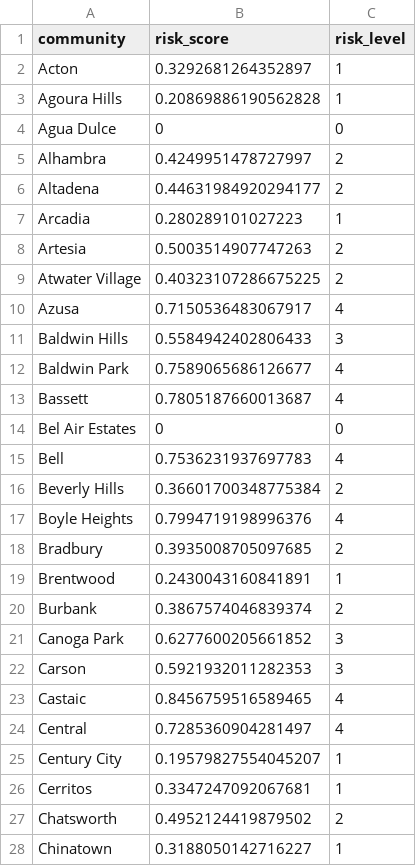
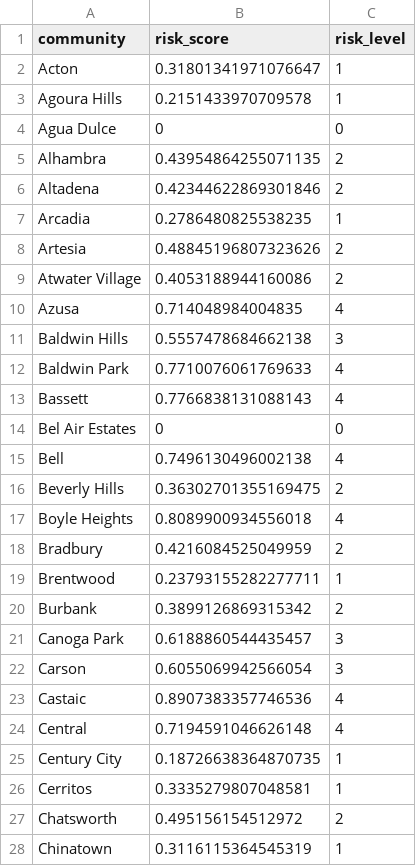
Before and after one commit to yenchenchou/RMDS_COVID19_riskgenerator, a CSV file: data/risk_latest/risk_community.csv, drawn as a sheet; only a part is shown; the diff covers the shown part only.

Commit message:
add risk score

```diff
--- a/data/risk_latest/risk_community.csv
+++ b/data/risk_latest/risk_community.csv
@@ -1,28 +1,28 @@
 community,risk_score,risk_level
-Acton,0.3292681264352897,1
-Agoura Hills,0.20869886190562828,1
+Acton,0.31801341971076647,1
+Agoura Hills,0.2151433970709578,1
 Agua Dulce,0,0
-Alhambra,0.4249951478727997,2
-Altadena,0.44631984920294177,2
-Arcadia,0.280289101027223,1
-Artesia,0.5003514907747263,2
-Atwater Village,0.40323107286675225,2
-Azusa,0.7150536483067917,4
-Baldwin Hills,0.5584942402806433,3
-Baldwin Park,0.7589065686126677,4
-Bassett,0.7805187660013687,4
+Alhambra,0.43954864255071135,2
+Altadena,0.42344622869301846,2
+Arcadia,0.2786480825538235,1
+Artesia,0.48845196807323626,2
+Atwater Village,0.4053188944160086,2
+Azusa,0.714048984004835,4
+Baldwin Hills,0.5557478684662138,3
+Baldwin Park,0.7710076061769633,4
+Bassett,0.7766838131088143,4
 Bel Air Estates,0,0
-Bell,0.7536231937697783,4
-Beverly Hills,0.36601700348775384,2
-Boyle Heights,0.7994719198996376,4
-Bradbury,0.3935008705097685,2
-Brentwood,0.2430043160841891,1
-Burbank,0.3867574046839374,2
-Canoga Park,0.6277600205661852,3
-Carson,0.5921932011282353,3
-Castaic,0.8456759516589465,4
-Central,0.7285360904281497,4
-Century City,0.19579827554045207,1
-Cerritos,0.3347247092067681,1
-Chatsworth,0.4952124419879502,2
-Chinatown,0.3188050142716227,1
+Bell,0.7496130496002138,4
+Beverly Hills,0.36302701355169475,2
+Boyle Heights,0.8089900934556018,4
+Bradbury,0.4216084525049959,2
+Brentwood,0.23793155282277711,1
+Burbank,0.3899126869315342,2
+Canoga Park,0.6188860544435457,3
+Carson,0.6055069942566054,3
+Castaic,0.8907383357746536,4
+Central,0.7194591046626148,4
+Century City,0.18726638364870735,1
+Cerritos,0.3335279807048581,1
+Chatsworth,0.495156154512972,2
+Chinatown,0.3116115364545319,1
```
Also changed, not shown: 134 edited cells elsewhere in this file, 5 other files.
